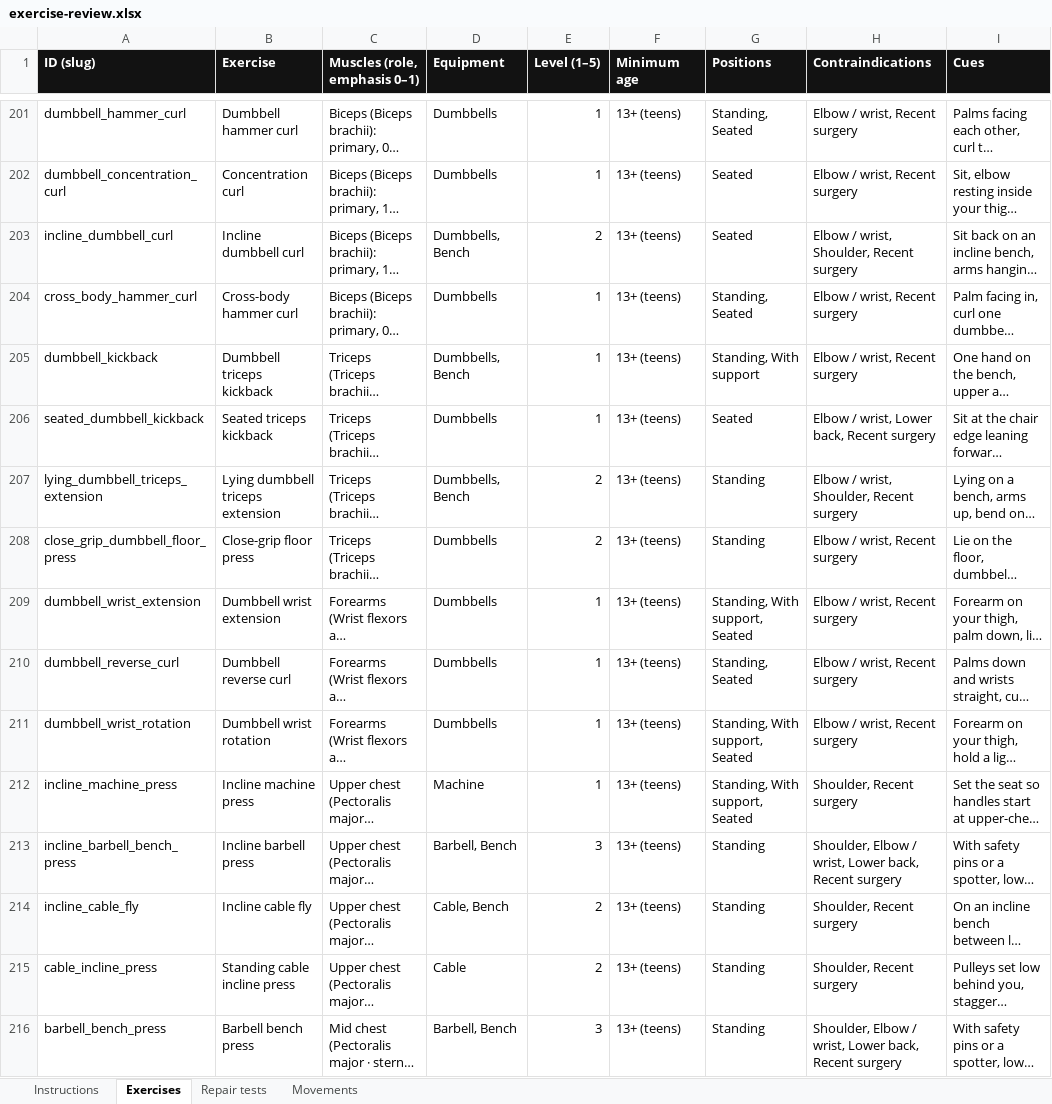
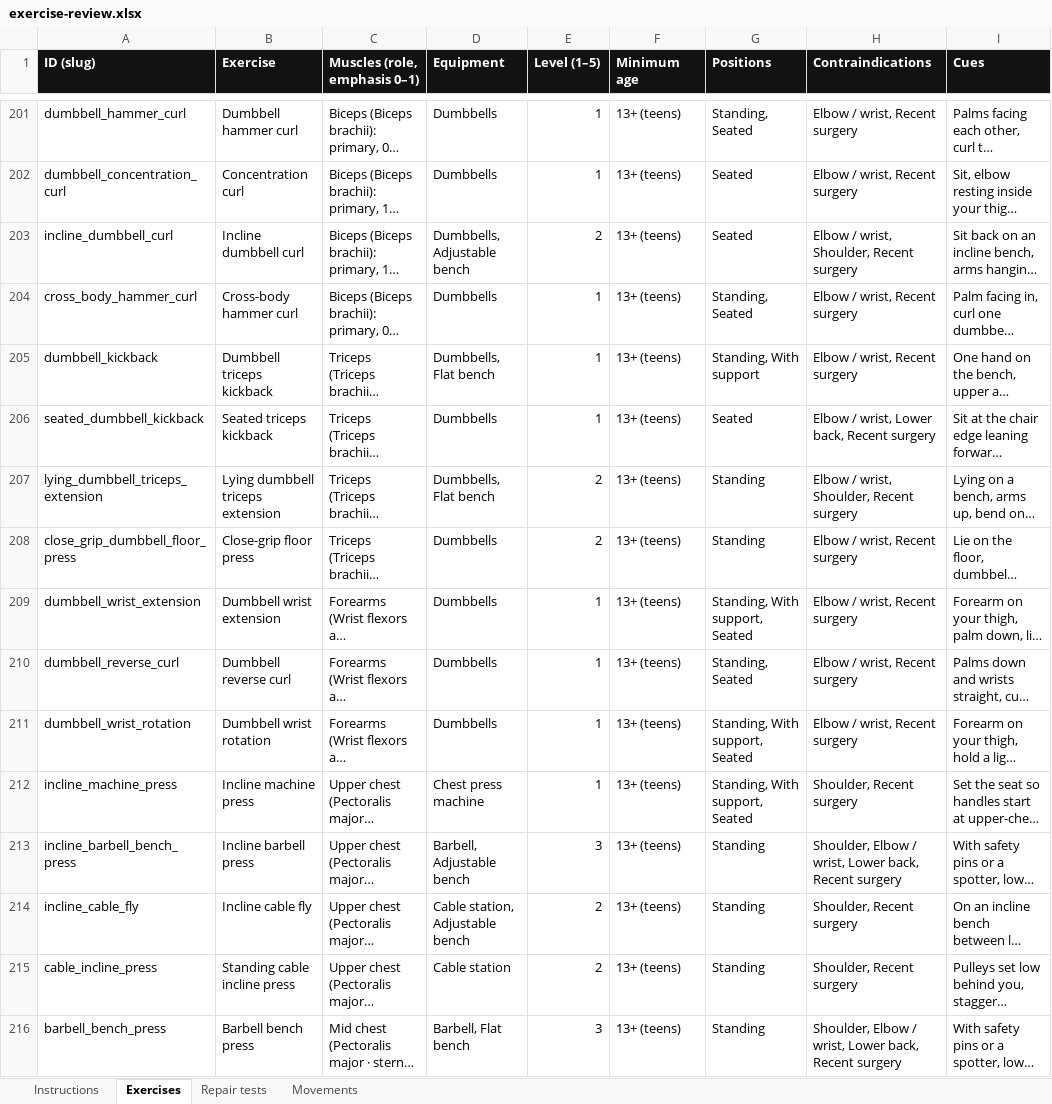
Before and after one commit to danielrodovalho228-ship-it/TapStrong-App, an Excel workbook: docs/review/exercise-review.xlsx, sheet Exercises, drawn as a sheet; only a part is shown, gaps mark what is left out; long unchanged cells end in …; values as stored, in another font and other column widths than the file's, no borders; the diff covers the shown part only; the diff names each change by its address in the sheet, - before the commit and + after, or states it on an @@ line.

```diff
--- a/docs/review/exercise-review.xlsx (sheet Exercises)
+++ b/docs/review/exercise-review.xlsx (sheet Exercises)
-D203 (Equipment): Dumbbells, Bench
+D203 (Equipment): Dumbbells, Adjustable bench
-D205 (Equipment): Dumbbells, Bench
+D205 (Equipment): Dumbbells, Flat bench
-D207 (Equipment): Dumbbells, Bench
+D207 (Equipment): Dumbbells, Flat bench
-D212 (Equipment): Machine
+D212 (Equipment): Chest press machine
-D213 (Equipment): Barbell, Bench
+D213 (Equipment): Barbell, Adjustable bench
-D214 (Equipment): Cable, Bench
+D214 (Equipment): Cable station, Adjustable bench
-D215 (Equipment): Cable
+D215 (Equipment): Cable station
-D216 (Equipment): Barbell, Bench
+D216 (Equipment): Barbell, Flat bench
```
Also changed, not shown: 193 edited cells elsewhere in this sheet, 33 other files.
